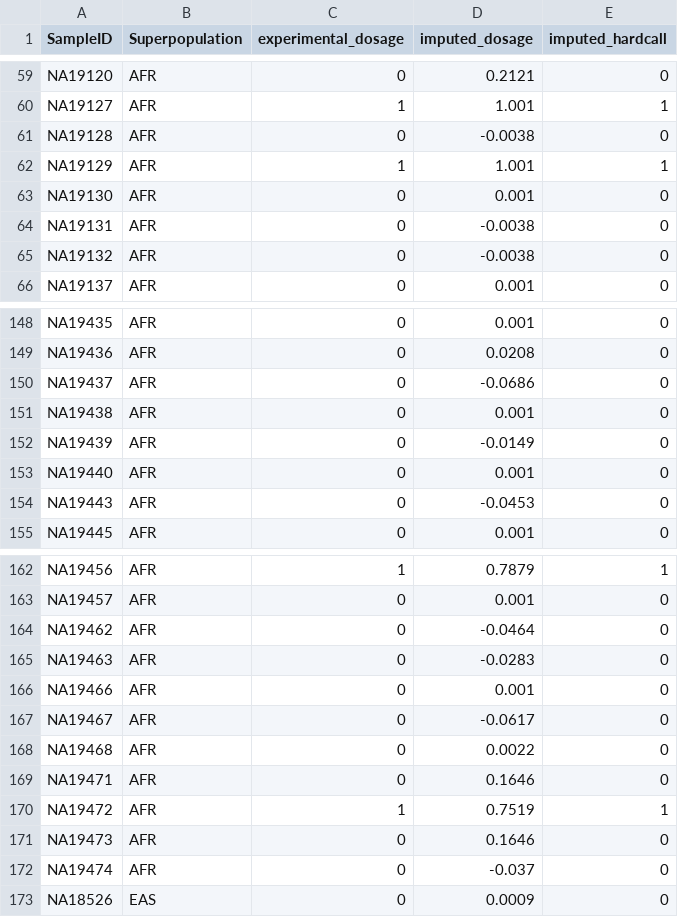
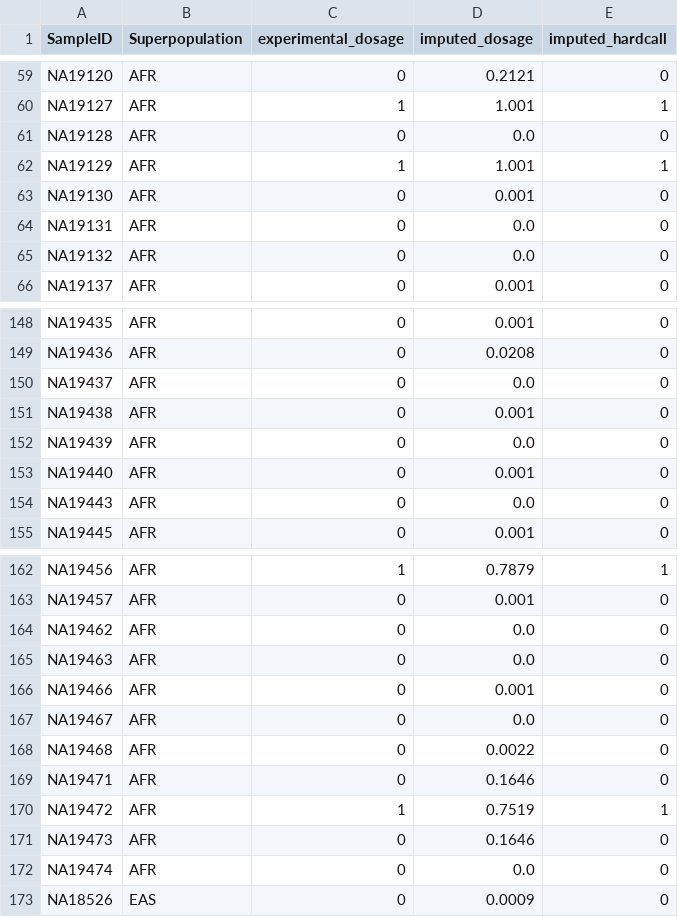
Before and after one commit to SauersML/ferromic, a TSV file: data/imputation_benchmark_HsInv0284.tsv, drawn as a sheet; only a part is shown, gaps mark what is left out; the diff covers the shown part only.

```diff
--- a/data/imputation_benchmark_HsInv0284.tsv
+++ b/data/imputation_benchmark_HsInv0284.tsv
@@ -60,7 +60,7 @@ NA19120	AFR	0	0.2121	0
 NA19127	AFR	1	1.001	1
-NA19128	AFR	0	-0.0038	0
+NA19128	AFR	0	0.0	0
 NA19129	AFR	1	1.001	1
 NA19130	AFR	0	0.001	0
-NA19131	AFR	0	-0.0038	0
-NA19132	AFR	0	-0.0038	0
+NA19131	AFR	0	0.0	0
+NA19132	AFR	0	0.0	0
 NA19137	AFR	0	0.001	0
@@ -149,7 +149,7 @@ NA19435	AFR	0	0.001	0
 NA19436	AFR	0	0.0208	0
-NA19437	AFR	0	-0.0686	0
+NA19437	AFR	0	0.0	0
 NA19438	AFR	0	0.001	0
-NA19439	AFR	0	-0.0149	0
+NA19439	AFR	0	0.0	0
 NA19440	AFR	0	0.001	0
-NA19443	AFR	0	-0.0453	0
+NA19443	AFR	0	0.0	0
 NA19445	AFR	0	0.001	0
@@ -163,6 +163,6 @@ NA19456	AFR	1	0.7879	1
 NA19457	AFR	0	0.001	0
-NA19462	AFR	0	-0.0464	0
-NA19463	AFR	0	-0.0283	0
+NA19462	AFR	0	0.0	0
+NA19463	AFR	0	0.0	0
 NA19466	AFR	0	0.001	0
-NA19467	AFR	0	-0.0617	0
+NA19467	AFR	0	0.0	0
 NA19468	AFR	0	0.0022	0
@@ -171,3 +171,3 @@ NA19472	AFR	1	0.7519	1
 NA19473	AFR	0	0.1646	0
-NA19474	AFR	0	-0.037	0
+NA19474	AFR	0	0.0	0
 NA18526	EAS	0	0.0009	0
```
Also changed, not shown: 32 edited cells elsewhere in this file, data/imputation_benchmark_HsInv0284_summary.tsv, 2 other files.
